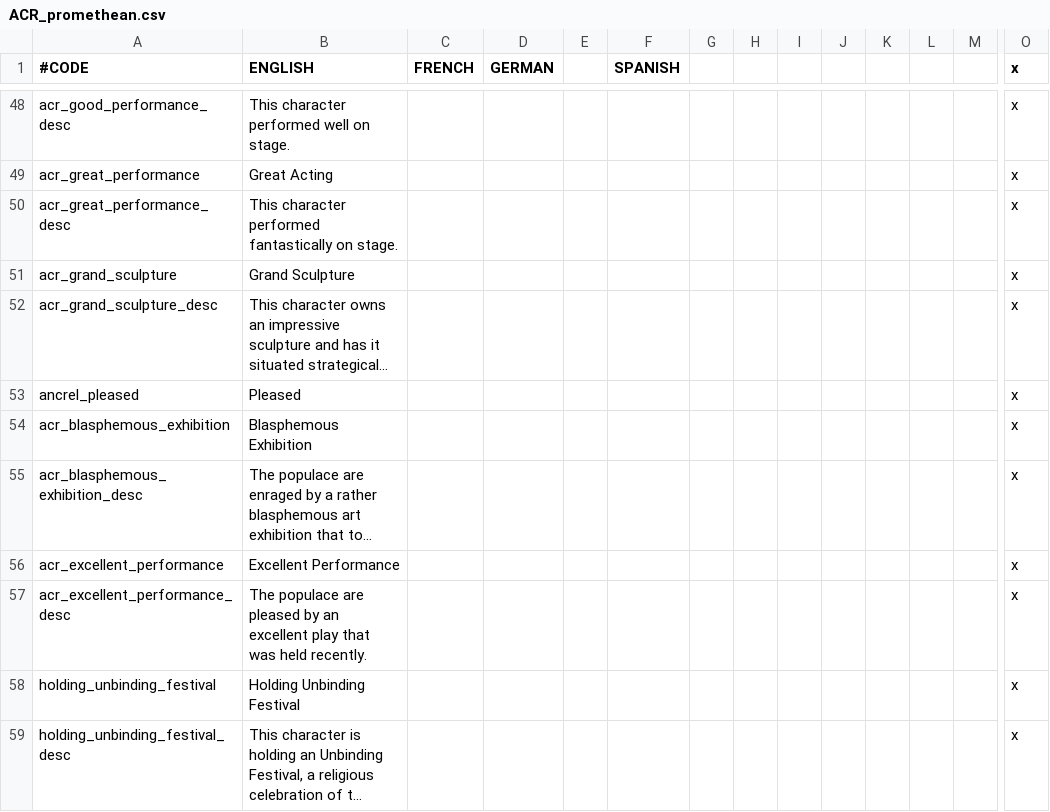
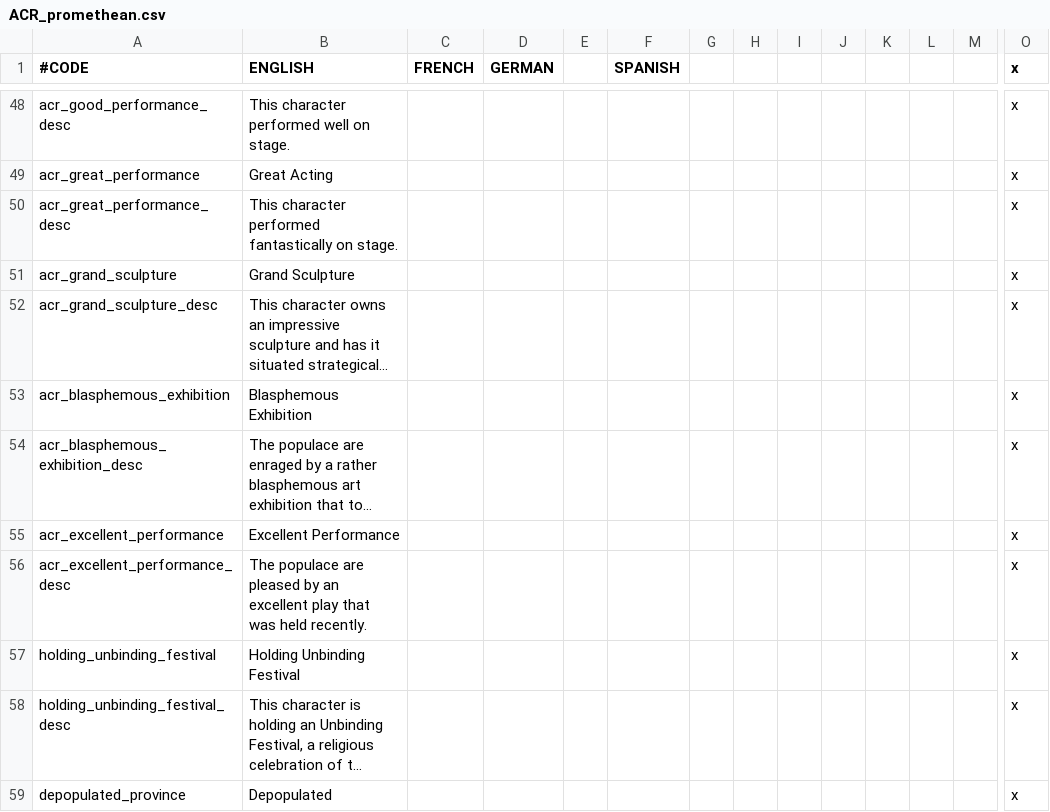
Before and after one commit to Superpat/ancientreligions, a CSV file: AncientReligions/localisation/ACR_promethean.csv, drawn as a sheet; only a part is shown, gaps mark what is left out; the shorter side is filled out with more unchanged rows; long unchanged cells end in …; rows hold the shown columns only; the diff names each change by its address in the sheet, - before the commit and + after, or states it on an @@ line.

Commit message:
adds localisation for philosopher events;
fixes some bugs

```diff
--- a/AncientReligions/localisation/ACR_promethean.csv
+++ b/AncientReligions/localisation/ACR_promethean.csv
-row 53: ancrel_pleased | Pleased |  |  |  |  |  |  |  |  |  |  |  | x
```
Also changed, not shown: 6 other files.
